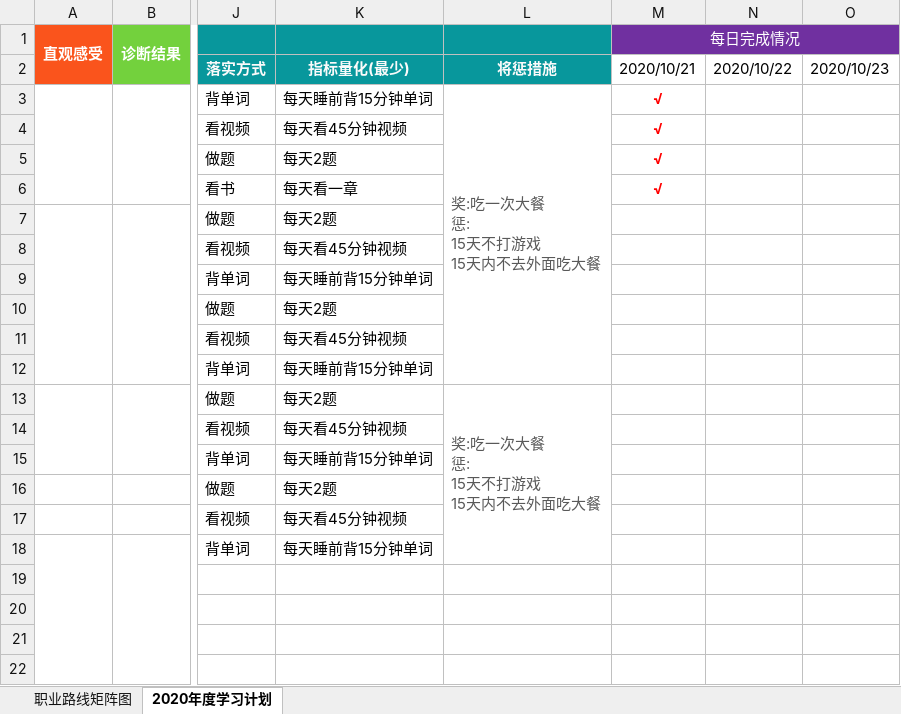
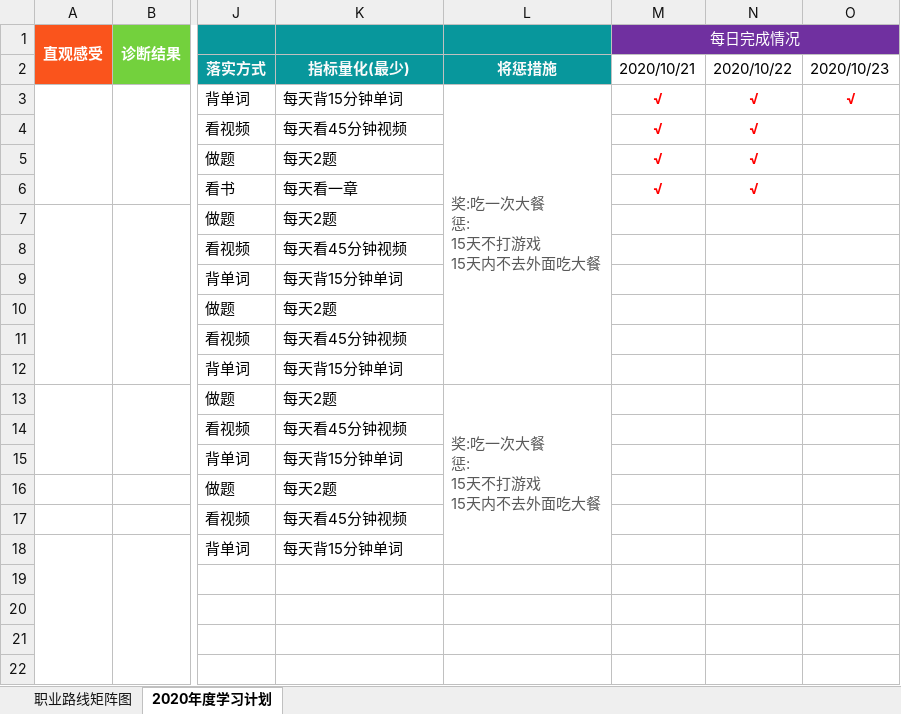
Before and after one commit to duriann/daily, an Excel workbook: 前端职业规划矩阵-pineapple.xlsx, sheet 2020年度学习计划, drawn as a sheet; only a part is shown, gaps mark what is left out; values as stored, in another font and other column widths than the file's, no borders; the diff names each change by its address in the sheet, - before the commit and + after, or states it on an @@ line.

```diff
--- a/前端职业规划矩阵-pineapple.xlsx (sheet 2020年度学习计划)
+++ b/前端职业规划矩阵-pineapple.xlsx (sheet 2020年度学习计划)
-K3: 每天睡前背15分钟单词
+K3: 每天背15分钟单词
-N3:N6: (empty)
+N3:N6: √
-O3: (empty)
+O3: √
-K9: 每天睡前背15分钟单词
+K9: 每天背15分钟单词
-K12: 每天睡前背15分钟单词
+K12: 每天背15分钟单词
-K15: 每天睡前背15分钟单词
+K15: 每天背15分钟单词
-K18: 每天睡前背15分钟单词
+K18: 每天背15分钟单词
```
Also changed, not shown: 3 other files.
